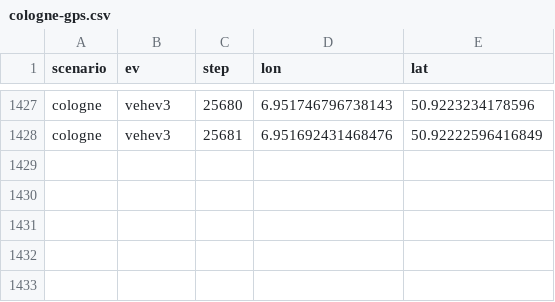
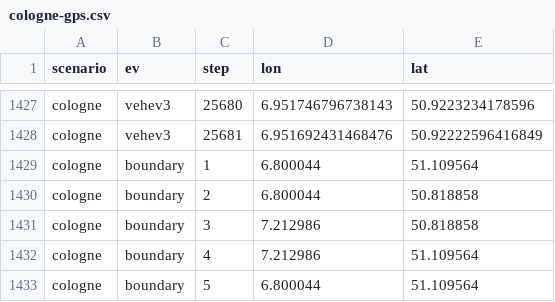
Before and after one commit to rodrigogbranco/charts, a CSV file: smartcity-tpn/cologne-gps.csv, drawn as a sheet; only a part is shown, gaps mark what is left out; the diff names each change by its address in the sheet, - before the commit and + after, or states it on an @@ line.

```diff
--- a/smartcity-tpn/cologne-gps.csv
+++ b/smartcity-tpn/cologne-gps.csv
+row 1429: cologne | boundary | 1 | 6.800044 | 51.109564
+row 1430: cologne | boundary | 2 | 6.800044 | 50.818858
+row 1431: cologne | boundary | 3 | 7.212986 | 50.818858
+row 1432: cologne | boundary | 4 | 7.212986 | 51.109564
+row 1433: cologne | boundary | 5 | 6.800044 | 51.109564
```
Also changed, not shown: smartcity-tpn/expanded-sp-gps.csv, smartcity-tpn/turin-gps.csv, 2 other files.
